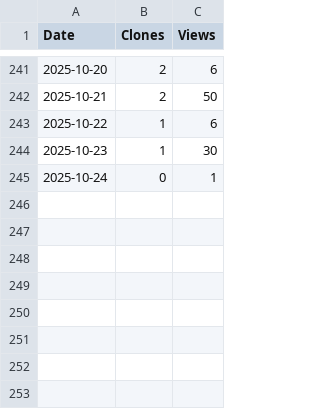
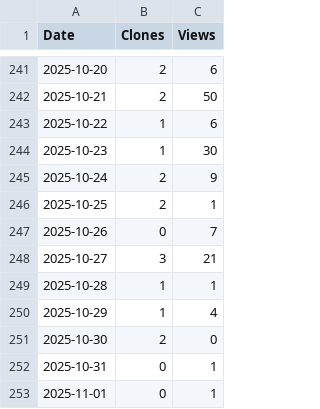
Before and after one commit to arc-research-lab/Aries, a CSV file: assets/Aries.csv, drawn as a sheet; only a part is shown, gaps mark what is left out.

```diff
--- a/assets/Aries.csv
+++ b/assets/Aries.csv
@@ -244,2 +244,10 @@ Date,Clones,Views
 2025-10-23,1,30
-2025-10-24,0,1
+2025-10-24,2,9
+2025-10-25,2,1
+2025-10-26,0,7
+2025-10-27,3,21
+2025-10-28,1,1
+2025-10-29,1,4
+2025-10-30,2,0
+2025-10-31,0,1
+2025-11-01,0,1
```
Also changed, not shown: 3 other files.
